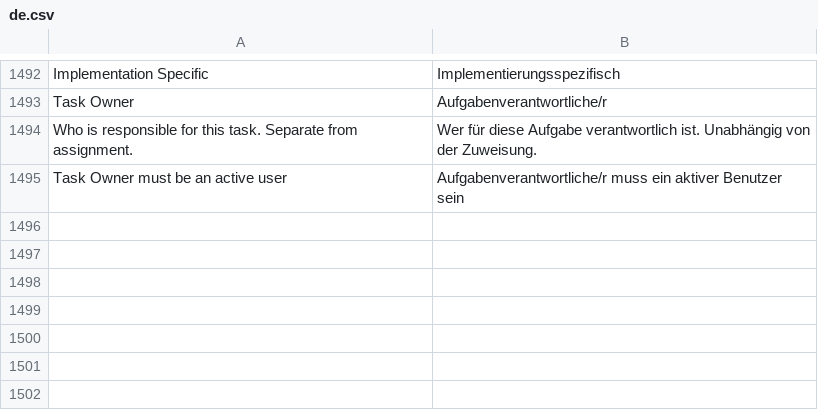
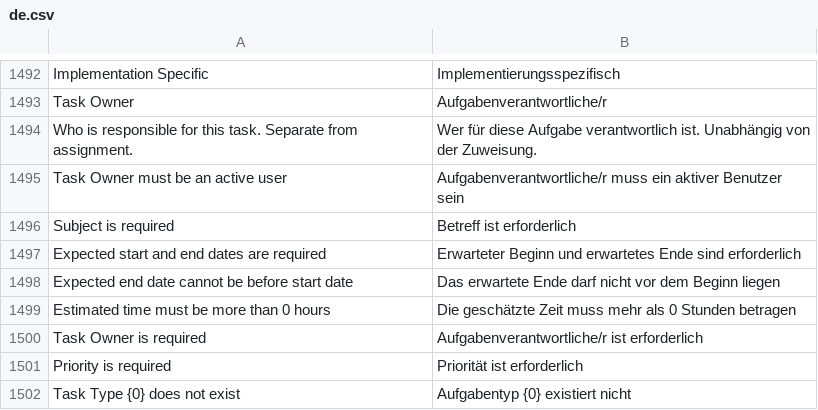
Before and after one commit to phamos-eu/phamos, a CSV file: phamos/translations/de.csv, drawn as a sheet; only a part is shown, gaps mark what is left out; the diff names each change by its address in the sheet, - before the commit and + after, or states it on an @@ line.

```diff
--- a/phamos/translations/de.csv
+++ b/phamos/translations/de.csv
+row 1496: Subject is required | Betreff ist erforderlich
+row 1497: Expected start and end dates are required | Erwarteter Beginn und erwartetes Ende sind erforderlich
+row 1498: Expected end date cannot be before start date | Das erwartete Ende darf nicht vor dem Beginn liegen
+row 1499: Estimated time must be more than 0 hours | Die geschätzte Zeit muss mehr als 0 Stunden betragen
+row 1500: Task Owner is required | Aufgabenverantwortliche/r ist erforderlich
+row 1501: Priority is required | Priorität ist erforderlich
+row 1502: Task Type {0} does not exist | Aufgabentyp {0} existiert nicht
```
Also changed, not shown: 16 other files.
